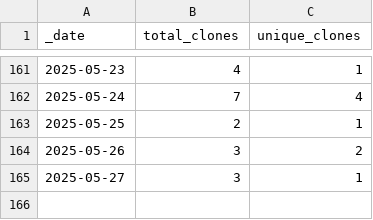
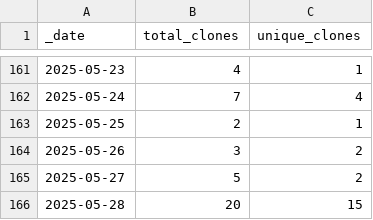
Before and after one commit to korbinib/NMRLipids.github.io, a CSV file: traffic/clones.csv, drawn as a sheet; only a part is shown, gaps mark what is left out.

Commit message:
GitHub traffic

```diff
--- a/traffic/clones.csv
+++ b/traffic/clones.csv
@@ -164,2 +164,3 @@ _date,total_clones,unique_clones
 2025-05-26,3,2
-2025-05-27,3,1
+2025-05-27,5,2
+2025-05-28,20,15
```
Also changed, not shown: traffic/views.csv, 1 other file.
